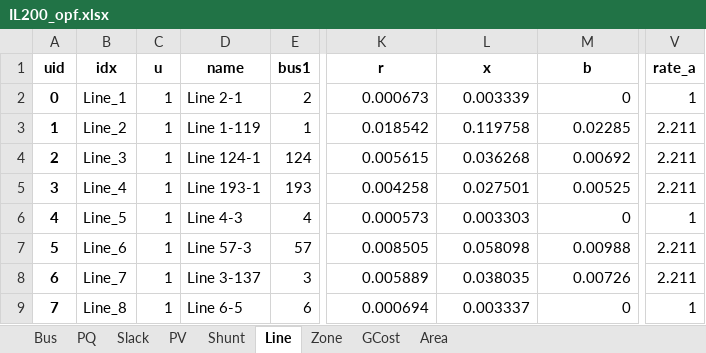
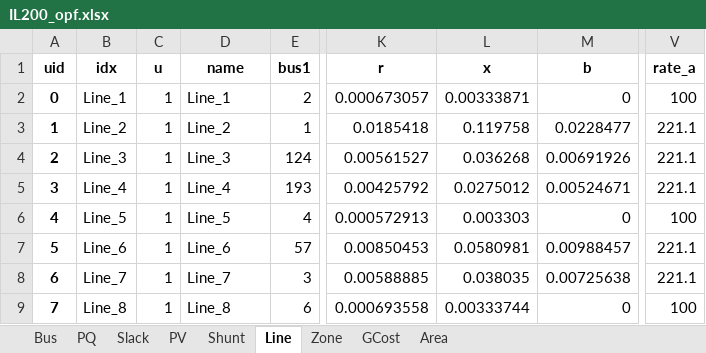
Before and after one commit to jinningwang/thermal_inertia, an Excel workbook: ACTIVSg200/IL200_opf.xlsx, sheet Line, drawn as a sheet; only a part is shown, gaps mark what is left out; values as stored, in another font and other column widths than the file's, no borders; the diff covers the shown part only; the diff names each change by its address in the sheet, - before the commit and + after, or states it on an @@ line.

```diff
--- a/ACTIVSg200/IL200_opf.xlsx (sheet Line)
+++ b/ACTIVSg200/IL200_opf.xlsx (sheet Line)
-D2 (name): Line 2-1
+D2 (name): Line_1
-K2 (r): 0.000673
+K2 (r): 0.000673057
-L2 (x): 0.003339
+L2 (x): 0.00333871
-V2 (rate_a): 1
+V2 (rate_a): 100
-D3 (name): Line 1-119
+D3 (name): Line_2
-K3 (r): 0.018542
+K3 (r): 0.0185418
-M3 (b): 0.02285
+M3 (b): 0.0228477
-V3:V5 (rate_a): 2.211
+V3:V5 (rate_a): 221.1
-D4 (name): Line 124-1
+D4 (name): Line_3
-K4 (r): 0.005615
+K4 (r): 0.00561527
-M4 (b): 0.00692
+M4 (b): 0.00691926
-D5 (name): Line 193-1
+D5 (name): Line_4
-K5 (r): 0.004258
+K5 (r): 0.00425792
-L5 (x): 0.027501
+L5 (x): 0.0275012
-M5 (b): 0.00525
+M5 (b): 0.00524671
-D6 (name): Line 4-3
+D6 (name): Line_5
-K6 (r): 0.000573
+K6 (r): 0.000572913
-V6 (rate_a): 1
+V6 (rate_a): 100
-D7 (name): Line 57-3
+D7 (name): Line_6
-K7 (r): 0.008505
+K7 (r): 0.00850453
-L7 (x): 0.058098
+L7 (x): 0.0580981
-M7 (b): 0.00988
+M7 (b): 0.00988457
-V7:V8 (rate_a): 2.211
+V7:V8 (rate_a): 221.1
-D8 (name): Line 3-137
+D8 (name): Line_7
-K8 (r): 0.005889
+K8 (r): 0.00588885
-M8 (b): 0.00726
+M8 (b): 0.00725638
-D9 (name): Line 6-5
+D9 (name): Line_8
-K9 (r): 0.000694
+K9 (r): 0.000693558
-L9 (x): 0.003337
+L9 (x): 0.00333744
-V9 (rate_a): 1
+V9 (rate_a): 100
```
Also changed, not shown: 1775 edited cells elsewhere in this sheet, sheet Bus, ACTIVSg200/IL200_dyn_base.xlsx, 4 other files.
